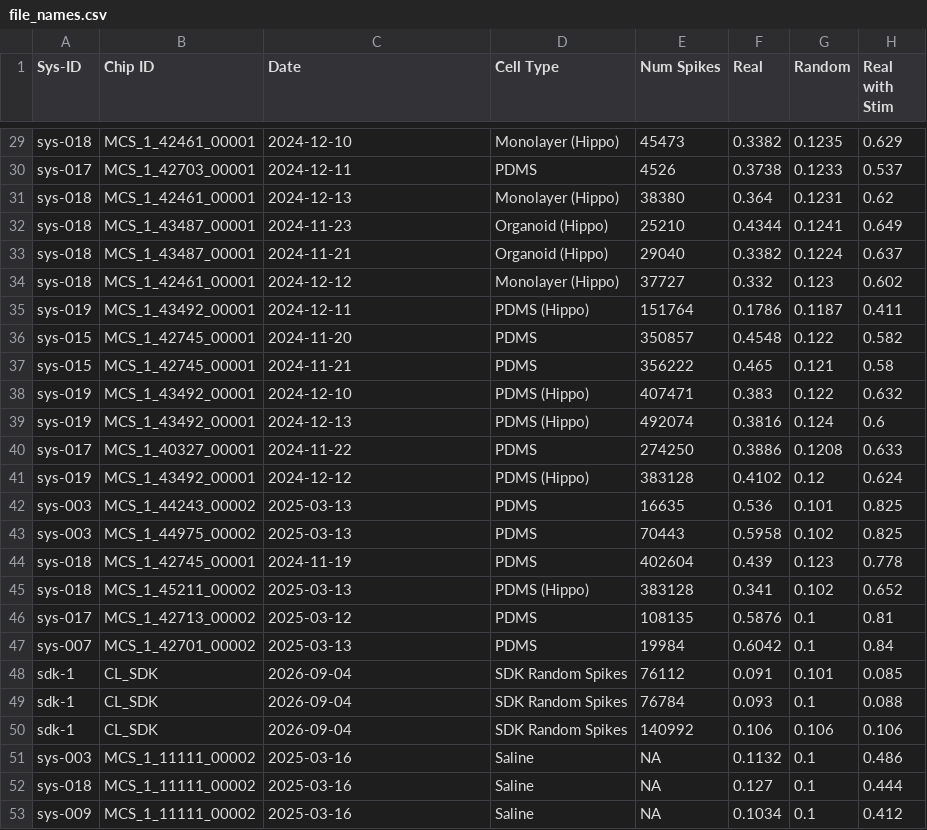
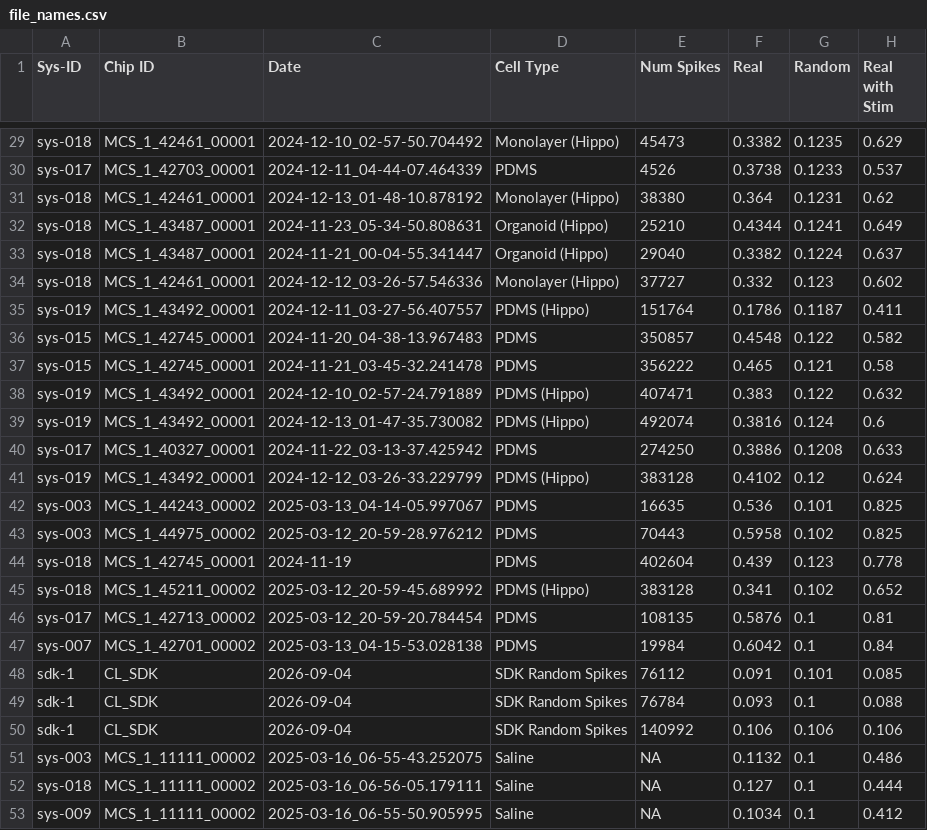
Before and after one commit to Cortical-Labs/handwritten-digit-neural-cultures, a CSV file: file_names.csv, drawn as a sheet; only a part is shown, gaps mark what is left out; the diff covers the shown part only; the diff names each change by its address in the sheet, - before the commit and + after, or states it on an @@ line.

Commit message:
changed date to exact datetime to account for UTC offset and match with filenames where possible

```diff
--- a/file_names.csv
+++ b/file_names.csv
-C29 (Date): 2024-12-10
+C29 (Date): 2024-12-10_02-57-50.704492
-C30 (Date): 2024-12-11
+C30 (Date): 2024-12-11_04-44-07.464339
-C31 (Date): 2024-12-13
+C31 (Date): 2024-12-13_01-48-10.878192
-C32 (Date): 2024-11-23
+C32 (Date): 2024-11-23_05-34-50.808631
-C33 (Date): 2024-11-21
+C33 (Date): 2024-11-21_00-04-55.341447
-C34 (Date): 2024-12-12
+C34 (Date): 2024-12-12_03-26-57.546336
-C35 (Date): 2024-12-11
+C35 (Date): 2024-12-11_03-27-56.407557
-C36 (Date): 2024-11-20
+C36 (Date): 2024-11-20_04-38-13.967483
-C37 (Date): 2024-11-21
+C37 (Date): 2024-11-21_03-45-32.241478
-C38 (Date): 2024-12-10
+C38 (Date): 2024-12-10_02-57-24.791889
-C39 (Date): 2024-12-13
+C39 (Date): 2024-12-13_01-47-35.730082
-C40 (Date): 2024-11-22
+C40 (Date): 2024-11-22_03-13-37.425942
-C41 (Date): 2024-12-12
+C41 (Date): 2024-12-12_03-26-33.229799
-C42 (Date): 2025-03-13
+C42 (Date): 2025-03-13_04-14-05.997067
-C43 (Date): 2025-03-13
+C43 (Date): 2025-03-12_20-59-28.976212
-C45 (Date): 2025-03-13
+C45 (Date): 2025-03-12_20-59-45.689992
-C46 (Date): 2025-03-12
+C46 (Date): 2025-03-12_20-59-20.784454
-C47 (Date): 2025-03-13
+C47 (Date): 2025-03-13_04-15-53.028138
-C51 (Date): 2025-03-16
+C51 (Date): 2025-03-16_06-55-43.252075
-C52 (Date): 2025-03-16
+C52 (Date): 2025-03-16_06-56-05.179111
-C53 (Date): 2025-03-16
+C53 (Date): 2025-03-16_06-55-50.905995
```
Also changed, not shown: 27 edited cells elsewhere in this file.
